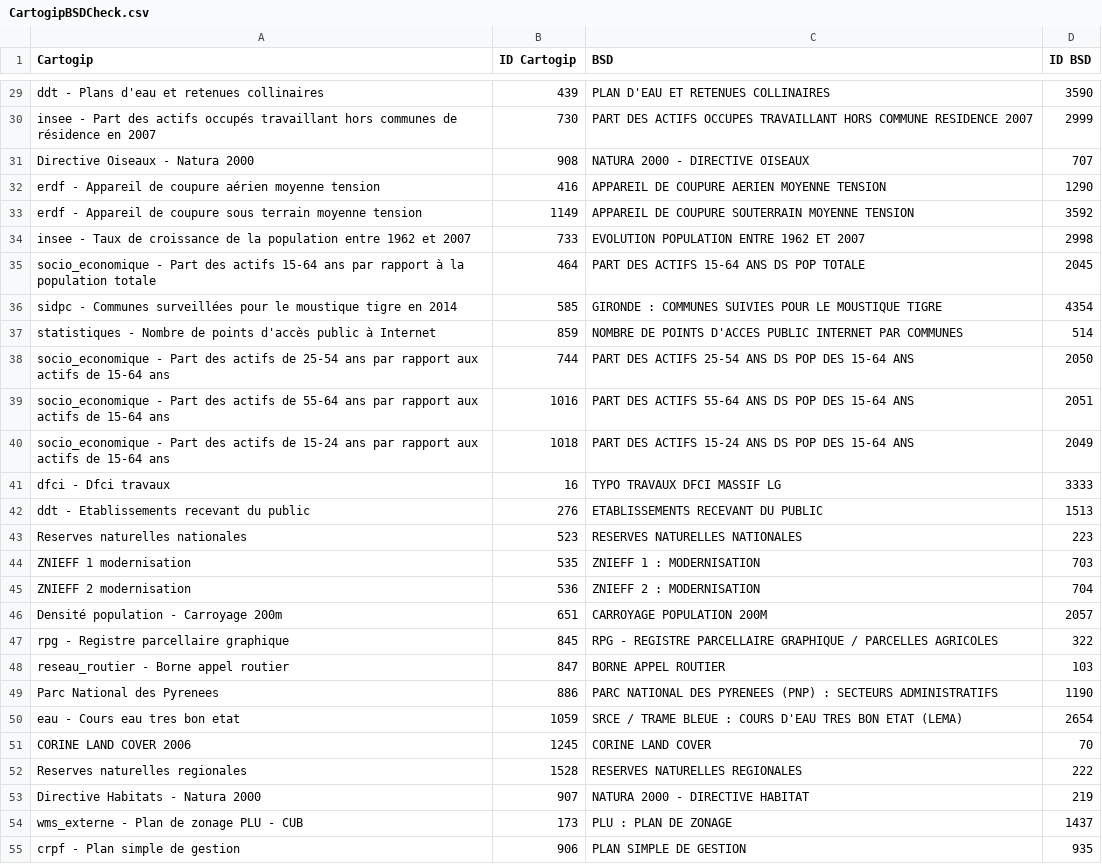
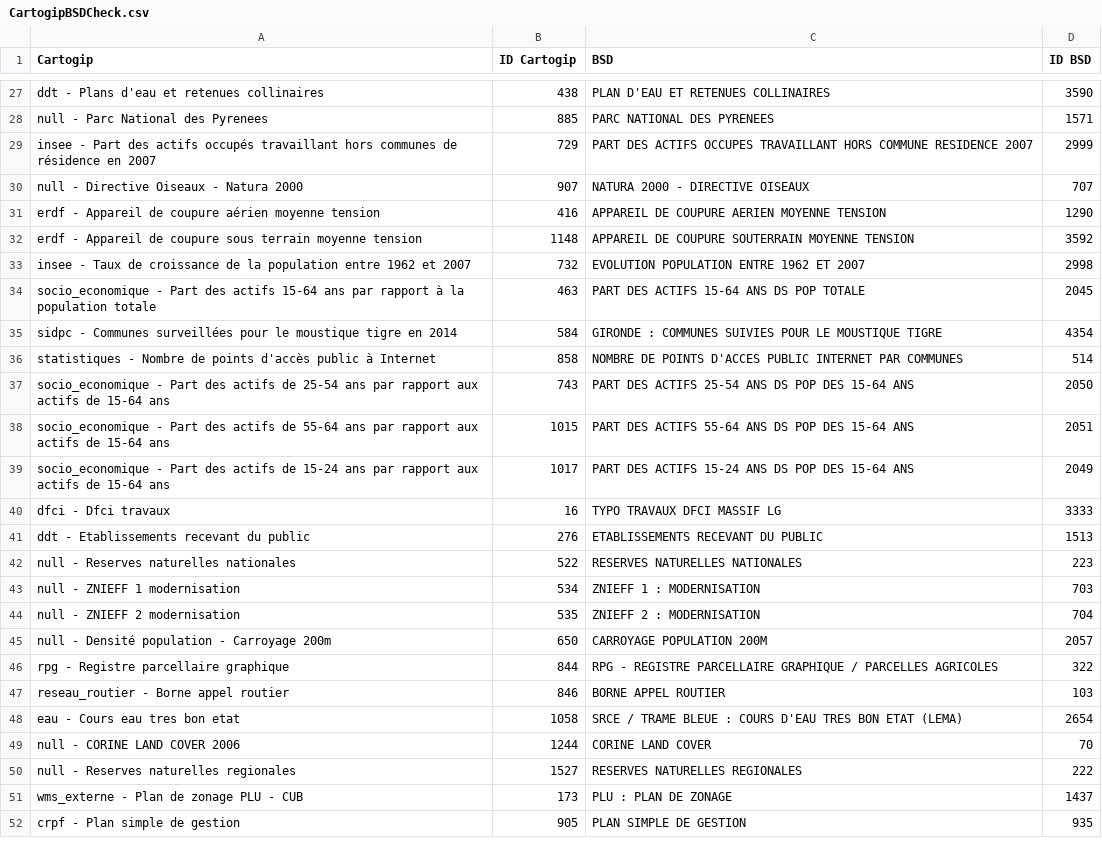
Before and after one commit to tbeguey/GIPATGeRiBSD, a CSV file: compareString/CartogipBSDCheck.csv, drawn as a sheet; only a part is shown, gaps mark what is left out; removed rows and columns are numbered as before the commit, all else as after; the diff covers the shown part only; the diff names each change by its address in the sheet, - before the commit and + after, or states it on an @@ line.

```diff
--- a/compareString/CartogipBSDCheck.csv
+++ b/compareString/CartogipBSDCheck.csv
-B27 (ID Cartogip): 439
+B27 (ID Cartogip): 438
+row 28: null - Parc National des Pyrenees | 885 | PARC NATIONAL DES PYRENEES | 1571
-B29 (ID Cartogip): 730
+B29 (ID Cartogip): 729
-A30 (Cartogip): Directive Oiseaux - Natura 2000
+A30 (Cartogip): null - Directive Oiseaux - Natura 2000
-B30 (ID Cartogip): 908
+B30 (ID Cartogip): 907
-B32 (ID Cartogip): 1149
+B32 (ID Cartogip): 1148
-B33 (ID Cartogip): 733
+B33 (ID Cartogip): 732
-B34 (ID Cartogip): 464
+B34 (ID Cartogip): 463
-B35 (ID Cartogip): 585
+B35 (ID Cartogip): 584
-B36 (ID Cartogip): 859
+B36 (ID Cartogip): 858
-B37 (ID Cartogip): 744
+B37 (ID Cartogip): 743
-B38 (ID Cartogip): 1016
+B38 (ID Cartogip): 1015
-B39 (ID Cartogip): 1018
+B39 (ID Cartogip): 1017
-A42 (Cartogip): Reserves naturelles nationales
+A42 (Cartogip): null - Reserves naturelles nationales
-B42 (ID Cartogip): 523
+B42 (ID Cartogip): 522
-A43 (Cartogip): ZNIEFF 1 modernisation
+A43 (Cartogip): null - ZNIEFF 1 modernisation
-B43 (ID Cartogip): 535
+B43 (ID Cartogip): 534
-A44 (Cartogip): ZNIEFF 2 modernisation
+A44 (Cartogip): null - ZNIEFF 2 modernisation
-B44 (ID Cartogip): 536
+B44 (ID Cartogip): 535
-A45 (Cartogip): Densité population - Carroyage 200m
+A45 (Cartogip): null - Densité population - Carroyage 200m
-B45 (ID Cartogip): 651
+B45 (ID Cartogip): 650
-B46 (ID Cartogip): 845
+B46 (ID Cartogip): 844
-B47 (ID Cartogip): 847
+B47 (ID Cartogip): 846
-row 49: Parc National des Pyrenees | 886 | PARC NATIONAL DES PYRENEES (PNP) : SECTEURS ADMINISTRATIFS | 1190
-B48 (ID Cartogip): 1059
+B48 (ID Cartogip): 1058
-A49 (Cartogip): CORINE LAND COVER 2006
+A49 (Cartogip): null - CORINE LAND COVER 2006
-B49 (ID Cartogip): 1245
+B49 (ID Cartogip): 1244
-A50 (Cartogip): Reserves naturelles regionales
+A50 (Cartogip): null - Reserves naturelles regionales
-B50 (ID Cartogip): 1528
+B50 (ID Cartogip): 1527
-row 53: Directive Habitats - Natura 2000 | 907 | NATURA 2000 - DIRECTIVE HABITAT | 219
-B52 (ID Cartogip): 906
+B52 (ID Cartogip): 905
```
Also changed, not shown: 1 added row, 2 removed rows and 30 edited cells elsewhere in this file, compareString/CartogipBSDNotCheck.csv, 40 other files.
